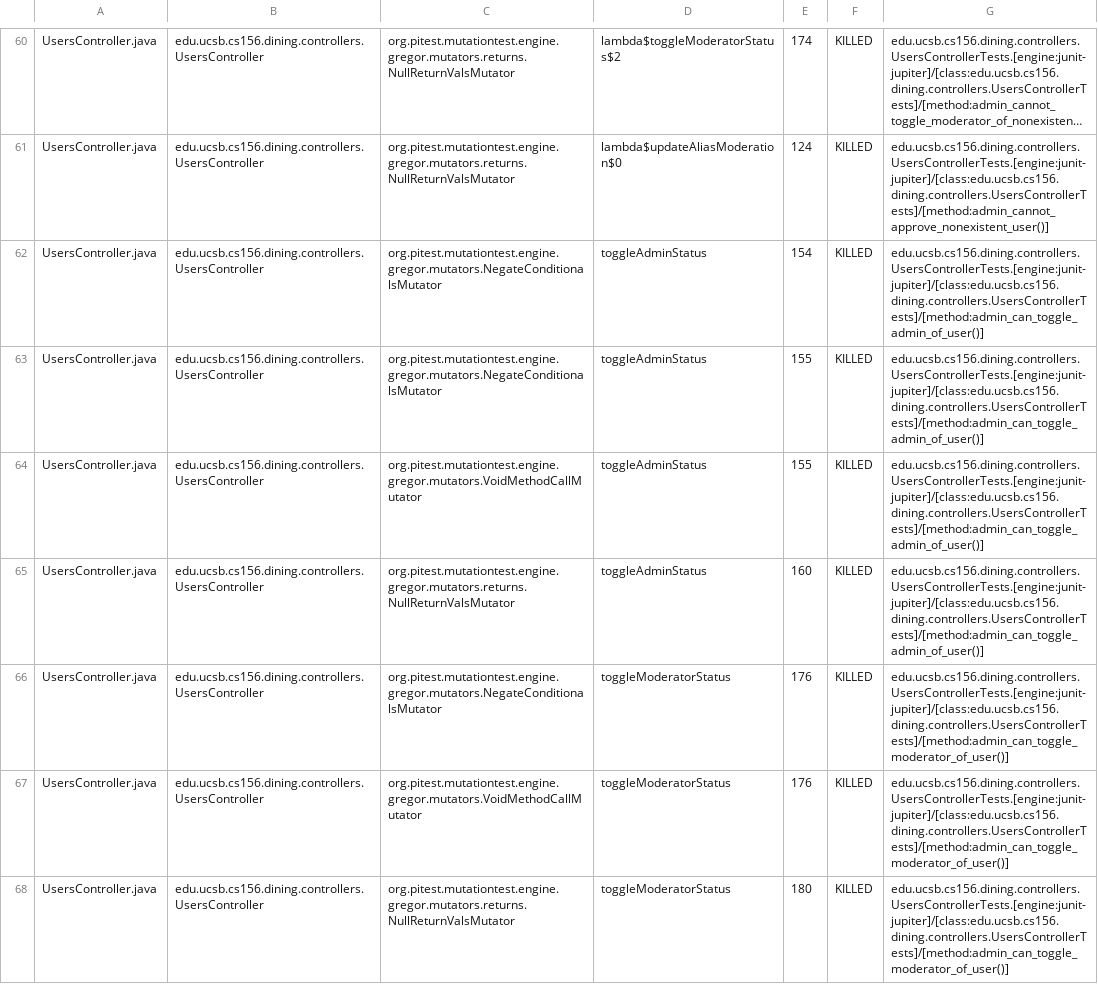
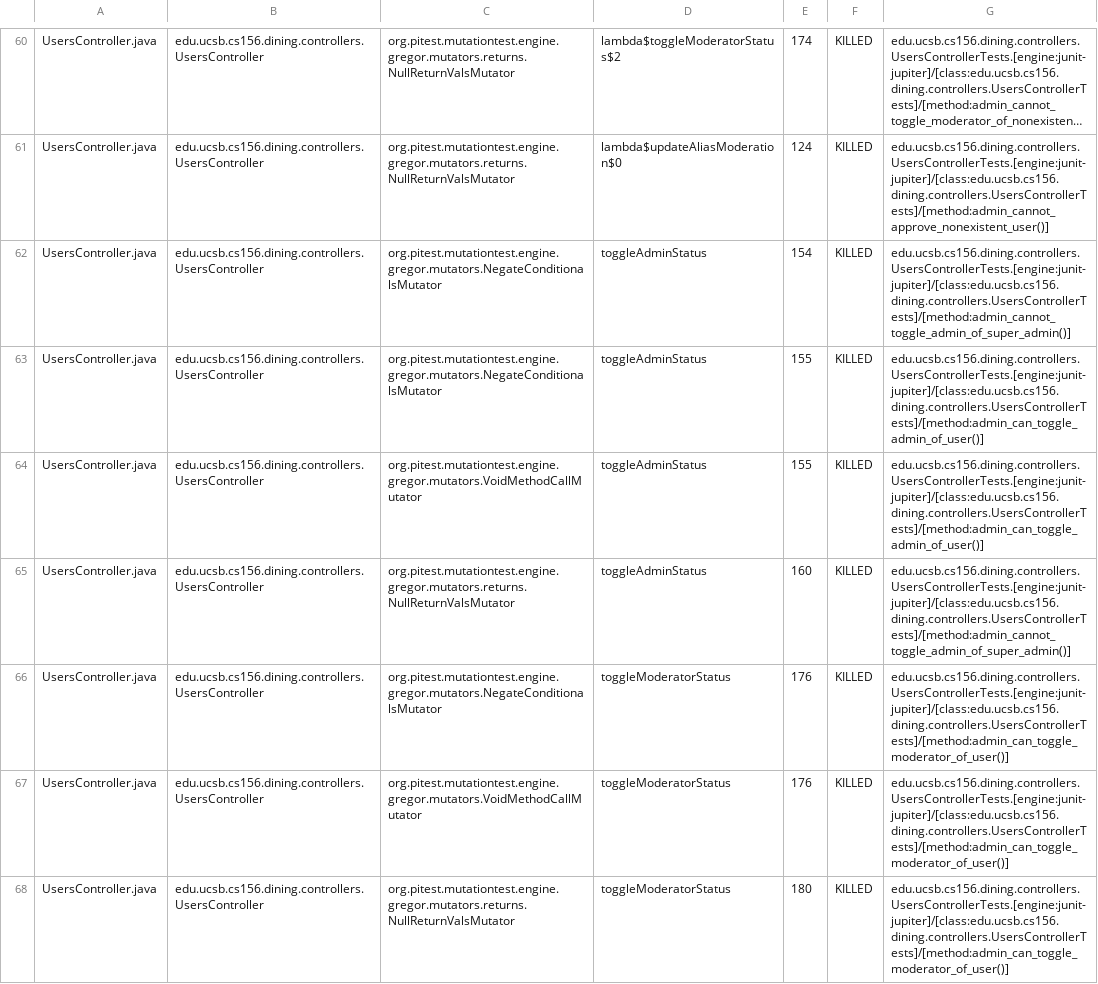
Before and after one commit to ucsb-cs156-s26/proj-dining-s26-06, a CSV file: prs/40/pitest/mutations.csv, drawn as a sheet; only a part is shown, gaps mark what is left out; long unchanged cells end in …; the diff covers the shown part only; the diff names each change by its address in the sheet, - before the commit and + after, or states it on an @@ line.

Commit message:
Deploying to gh-pages from @ ucsb-cs156-s26/proj-dining-s26-06@7adebe896c28c12012ec8d6c443c0e8c5d4a44f3 🚀

```diff
--- a/prs/40/pitest/mutations.csv
+++ b/prs/40/pitest/mutations.csv
-G62: edu.ucsb.cs156.dining.controllers.UsersControllerTests.[engine:junit-jupiter]/[class:edu.ucsb.cs156.dining.controllers.UsersControllerTests]/[method:admin_can_toggle_admin_of_user()]
+G62: edu.ucsb.cs156.dining.controllers.UsersControllerTests.[engine:junit-jupiter]/[class:edu.ucsb.cs156.dining.controllers.UsersControllerTests]/[method:admin_cannot_toggle_admin_of_super_admin()]
-G65: edu.ucsb.cs156.dining.controllers.UsersControllerTests.[engine:junit-jupiter]/[class:edu.ucsb.cs156.dining.controllers.UsersControllerTests]/[method:admin_can_toggle_admin_of_user()]
+G65: edu.ucsb.cs156.dining.controllers.UsersControllerTests.[engine:junit-jupiter]/[class:edu.ucsb.cs156.dining.controllers.UsersControllerTests]/[method:admin_cannot_toggle_admin_of_super_admin()]
```
Also changed, not shown: 28 edited cells elsewhere in this file, 24 other files.
